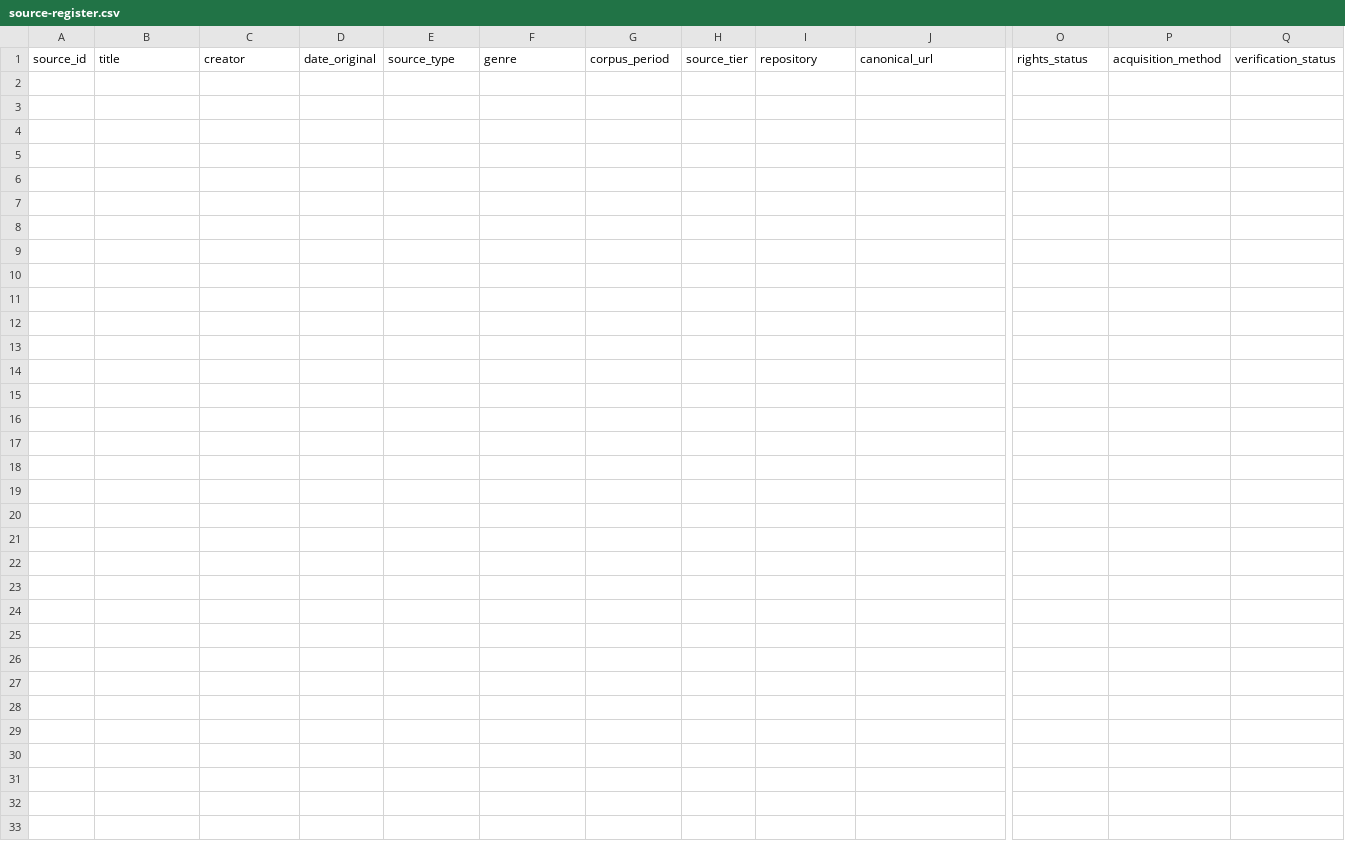
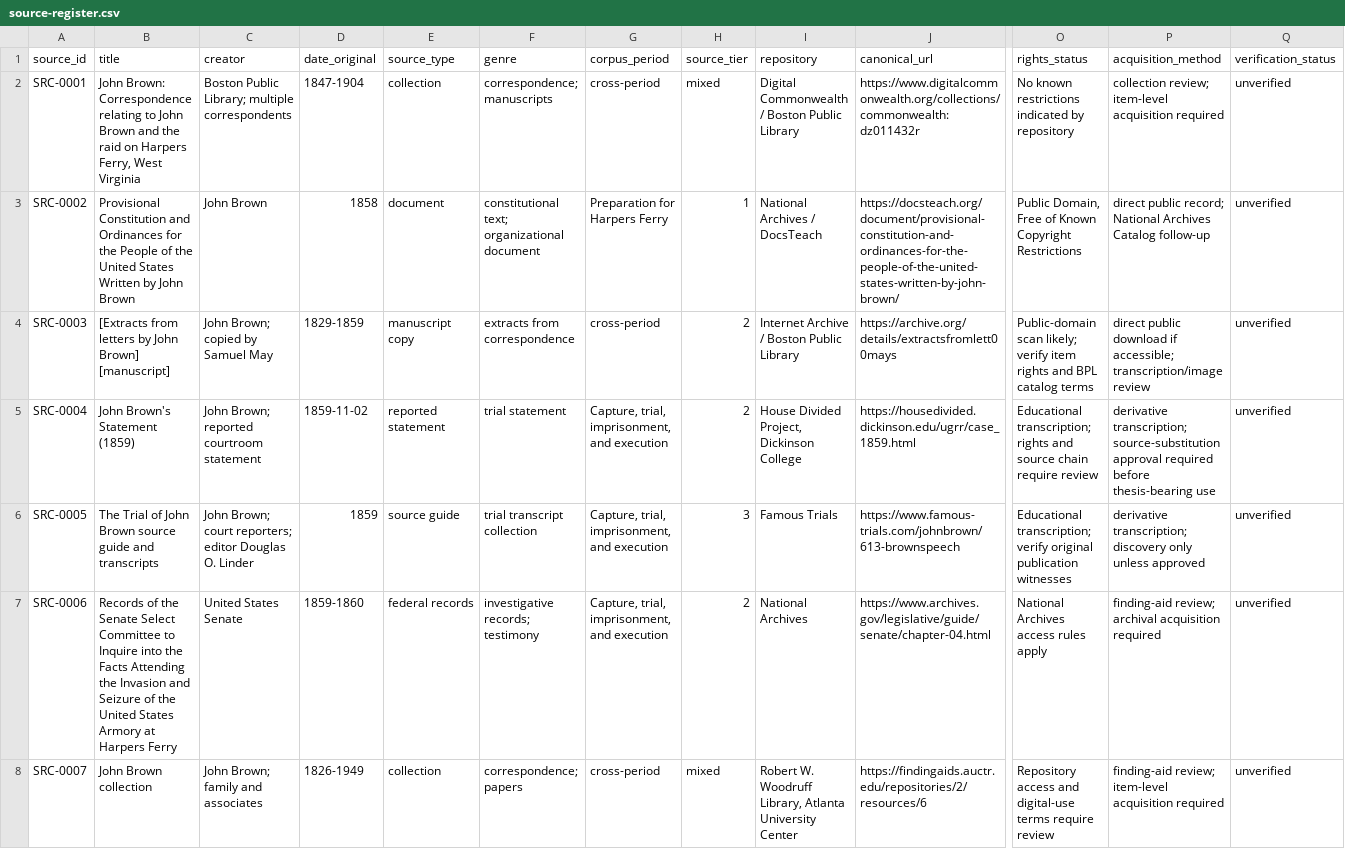
Before and after one commit to ashitaka-emishi/john-brown-metaphor-analysis, a CSV file: research/data/source-register.csv, drawn as a sheet; only a part is shown, gaps mark what is left out; rows hold the shown columns only; the diff names each change by its address in the sheet, - before the commit and + after, or states it on an @@ line.

Commit message:
Add initial John Brown acquisition queue

```diff
--- a/research/data/source-register.csv
+++ b/research/data/source-register.csv
+row 2: SRC-0001 | John Brown: Correspondence relating to John Brown and the raid on Harpers Ferry, West Virginia | Boston Public Library; multiple correspondents | 1847-1904 | collection | correspondence; manuscripts | cross-period | mixed | Digital Commonwealth / Boston Public Library | https://www.digitalcommonwealth.org/collections/commonwealth:dz011432r | No known restrictions indicated by repository | collection review; item-level acquisition required | unverified
+row 3: SRC-0002 | Provisional Constitution and Ordinances for the People of the United States Written by John Brown | John Brown | 1858 | document | constitutional text; organizational document | Preparation for Harpers Ferry | 1 | National Archives / DocsTeach | https://docsteach.org/document/provisional-constitution-and-ordinances-for-the-people-of-the-united-states-written-by-john-brown/ | Public Domain, Free of Known Copyright Restrictions | direct public record; National Archives Catalog follow-up | unverified
+row 4: SRC-0003 | [Extracts from letters by John Brown] [manuscript] | John Brown; copied by Samuel May | 1829-1859 | manuscript copy | extracts from correspondence | cross-period | 2 | Internet Archive / Boston Public Library | https://archive.org/details/extractsfromlett00mays | Public-domain scan likely; verify item rights and BPL catalog terms | direct public download if accessible; transcription/image review | unverified
+row 5: SRC-0004 | John Brown's Statement (1859) | John Brown; reported courtroom statement | 1859-11-02 | reported statement | trial statement | Capture, trial, imprisonment, and execution | 2 | House Divided Project, Dickinson College | https://housedivided.dickinson.edu/ugrr/case_1859.html | Educational transcription; rights and source chain require review | derivative transcription; source-substitution approval required before thesis-bearing use | unverified
+row 6: SRC-0005 | The Trial of John Brown source guide and transcripts | John Brown; court reporters; editor Douglas O. Linder | 1859 | source guide | trial transcript collection | Capture, trial, imprisonment, and execution | 3 | Famous Trials | https://www.famous-trials.com/johnbrown/613-brownspeech | Educational transcription; verify original publication witnesses | derivative transcription; discovery only unless approved | unverified
+row 7: SRC-0006 | Records of the Senate Select Committee to Inquire into the Facts Attending the Invasion and Seizure of the United States Armory at Harpers Ferry | United States Senate | 1859-1860 | federal records | investigative records; testimony | Capture, trial, imprisonment, and execution | 2 | National Archives | https://www.archives.gov/legislative/guide/senate/chapter-04.html | National Archives access rules apply | finding-aid review; archival acquisition required | unverified
+row 8: SRC-0007 | John Brown collection | John Brown; family and associates | 1826-1949 | collection | correspondence; papers | cross-period | mixed | Robert W. Woodruff Library, Atlanta University Center | https://findingaids.auctr.edu/repositories/2/resources/6 | Repository access and digital-use terms require review | finding-aid review; item-level acquisition required | unverified
```
Also changed, not shown: case-study/process-events.csv, 2 other files.
